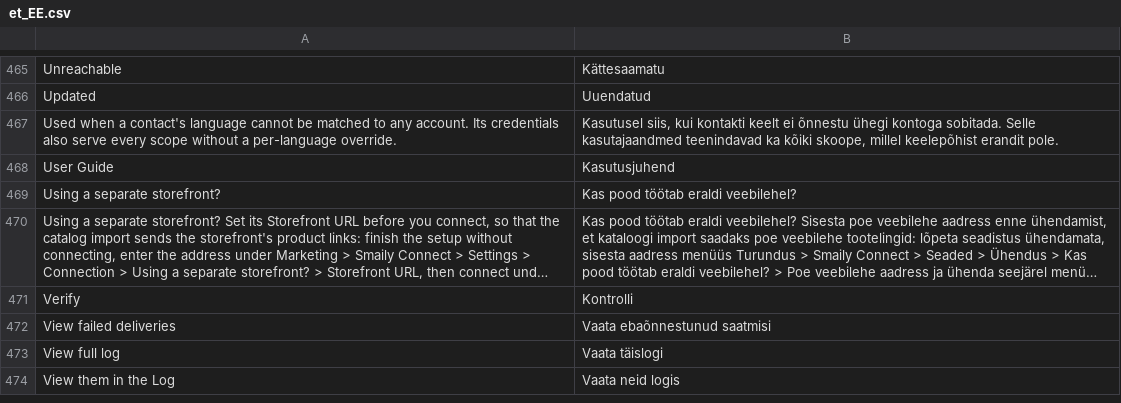
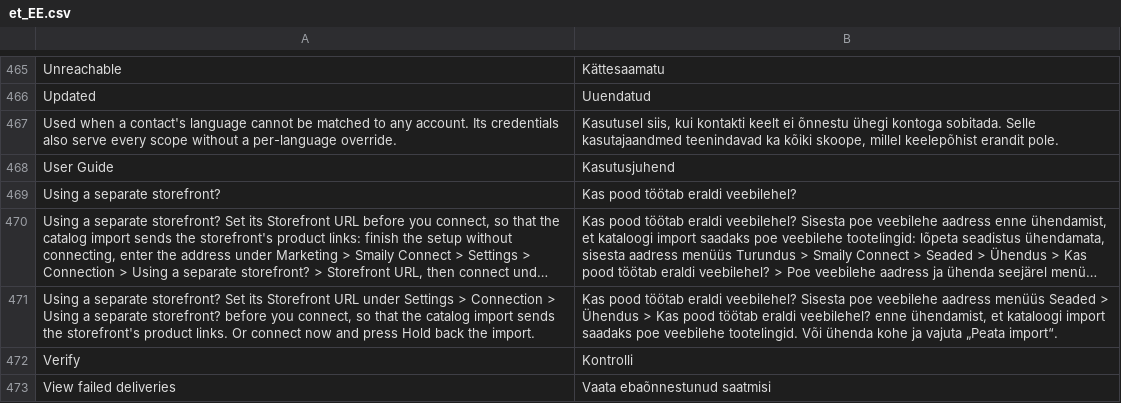
Before and after one commit to sendsmaily/smaily-magento-extension, a CSV file: i18n/et_EE.csv, drawn as a sheet; only a part is shown, gaps mark what is left out; the shorter side is filled out with more unchanged rows; long unchanged cells end in …; the diff names each change by its address in the sheet, - before the commit and + after, or states it on an @@ line.

Commit message:
v3: PRO-3745 — Settings > Intelligence shows the separate-storefront hint before Connect too
Settings > Intelligence has its own Connect, which also starts the catalog
import (PRO-3741), but showed no hint. While no Storefront URL is saved for
the selected website it now shows, under the setup URL field: "Using a
separate storefront? Set its Storefront URL under Settings > Connection >
Using a separate storefront? before you connect, so that the catalog import
sends the storefront's product links. Or connect now and press Hold back
the import." (EN + ET). With a Storefront URL saved, and once connected, it
is not shown; it is rendered server-side, so a Storefront URL saved on the
Connection tab hides it after a reload. Browser
Test/Js/intelligence-connect.html 36 -> 41 checks (red with the setup-only
condition restored and with the Storefront URL condition removed;
render-admin.php adds the intelligence-settings-storefront page);
USER_GUIDE, HEADLESS_STOREFRONTS, ARCHITECTURE, TESTING, PILOT_CHECKLIST,
CHANGELOG (merged into PRO-3745's bullet), STATUS.

```diff
--- a/i18n/et_EE.csv
+++ b/i18n/et_EE.csv
+row 471: Using a separate storefront? Set its Storefront URL under Settings > Connection > Using a separate storefront? before you connect, so that the catalog import sends the storefront's product links. Or connect now and press Hold back the import. | Kas pood töötab eraldi veebilehel? Sisesta poe veebilehe aadress menüüs Seaded > Ühendus > Kas pood töötab eraldi veebilehel? enne ühendamist, et kataloogi import saadaks poe veebilehe tootelingid. Või ühenda kohe ja vajuta „Peata import“.
```
Also changed, not shown: i18n/en_US.csv, 10 other files.
